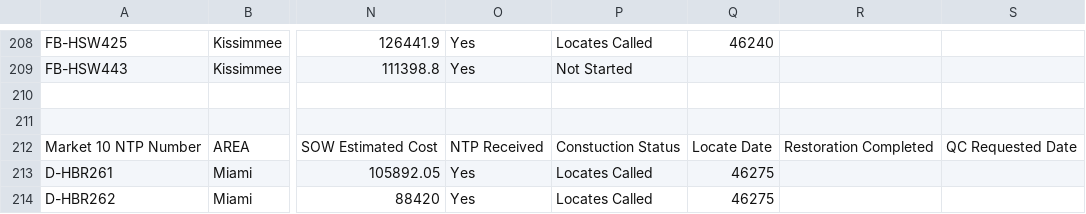
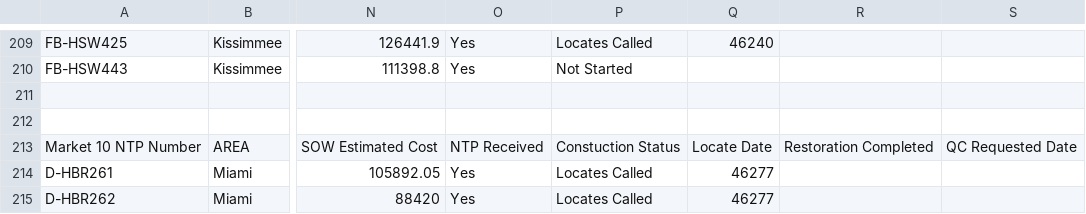
Before and after one commit to JCKraus1/Tillman-Dashboard, a CSV file: tillman-project.csv, drawn as a sheet; only a part is shown, gaps mark what is left out; addresses are those after the commit; the diff covers the shown part only; the diff names each change by its address in the sheet, - before the commit and + after, or states it on an @@ line.

```diff
--- a/tillman-project.csv
+++ b/tillman-project.csv
-Q214:Q215: 46275
+Q214:Q215: 46277
```
Also changed, not shown: 1 added row and 34 edited cells elsewhere in this file.
